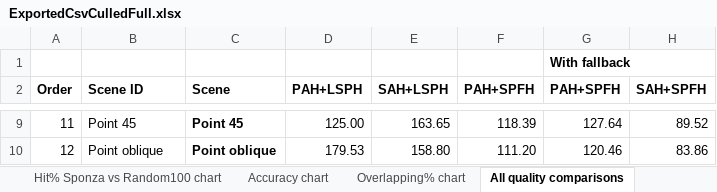
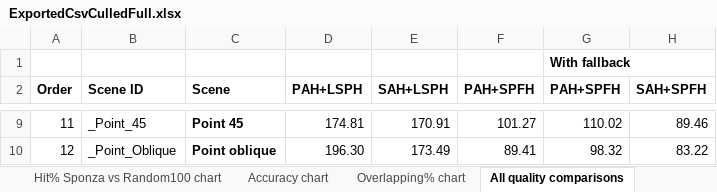
Before and after one commit to Lapo9/Ray-Distribution-Aware-Heuristics-for-BVHs-Construction-in-Ray-Tracing, an Excel workbook: Results/ExportedCsvCulledFull.xlsx, sheet All quality comparisons, drawn as a sheet; only a part is shown, gaps mark what is left out; values as stored, in another font and other column widths than the file's, no borders; charts and pictures not drawn; the diff covers the shown part only; the diff names each change by its address in the sheet, - before the commit and + after, or states it on an @@ line.

```diff
--- a/Results/ExportedCsvCulledFull.xlsx (sheet All quality comparisons)
+++ b/Results/ExportedCsvCulledFull.xlsx (sheet All quality comparisons)
-B9 (Scene ID): Point 45
+B9 (Scene ID): _Point_45
-D9 (PAH+LSPH): 125.00
+D9 (PAH+LSPH): 174.81
-E9 (SAH+LSPH): 163.65
+E9 (SAH+LSPH): 170.91
-F9 (PAH+SPFH): 118.39
+F9 (PAH+SPFH): 101.27
-G9 (PAH+SPFH): 127.64
+G9 (PAH+SPFH): 110.02
-H9 (SAH+SPFH): 89.52
+H9 (SAH+SPFH): 89.46
-B10 (Scene ID): Point oblique
+B10 (Scene ID): _Point_Oblique
-D10 (PAH+LSPH): 179.53
+D10 (PAH+LSPH): 196.30
-E10 (SAH+LSPH): 158.80
+E10 (SAH+LSPH): 173.49
-F10 (PAH+SPFH): 111.20
+F10 (PAH+SPFH): 89.41
-G10 (PAH+SPFH): 120.46
+G10 (PAH+SPFH): 98.32
-H10 (SAH+SPFH): 83.86
+H10 (SAH+SPFH): 83.22
```
Also changed, not shown: 32 edited cells elsewhere in this sheet, sheet New data, sheet Summary new, sheet PAH and SPFH build time, sheet Overlapping% chart, sheet Accuracy chart, other sheet tabs, formulas that keep their value, hidden cells, charts or pictures, 6 other files.
